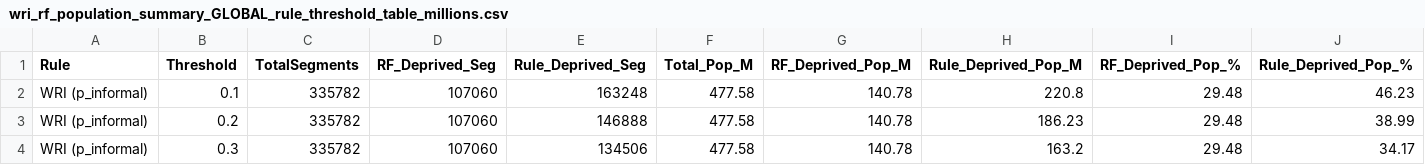
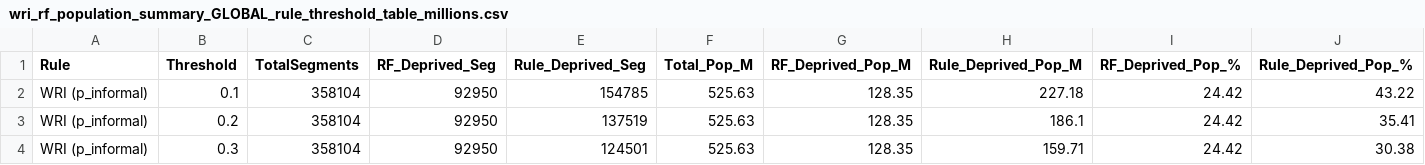
Before and after one commit to saiga143/citysegmentdeprivation, a CSV file: 3_comparitive_analysis/WRI/Outputs/wri_rf_population_summary_GLOBAL_rule_threshold_table_millions.csv, drawn as a sheet.

```diff
--- a/3_comparitive_analysis/WRI/Outputs/wri_rf_population_summary_GLOBAL_rule_threshold_table_millions.csv
+++ b/3_comparitive_analysis/WRI/Outputs/wri_rf_population_summary_GLOBAL_rule_threshold_table_millions.csv
@@ -1,4 +1,4 @@
 Rule,Threshold,TotalSegments,RF_Deprived_Seg,Rule_Deprived_Seg,Total_Pop_M,RF_Deprived_Pop_M,Rule_Deprived_Pop_M,RF_Deprived_Pop_%,Rule_Deprived_Pop_%
-WRI (p_informal),0.1,335782,107060,163248,477.58,140.78,220.8,29.48,46.23
-WRI (p_informal),0.2,335782,107060,146888,477.58,140.78,186.23,29.48,38.99
-WRI (p_informal),0.3,335782,107060,134506,477.58,140.78,163.2,29.48,34.17
+WRI (p_informal),0.1,358104,92950,154785,525.63,128.35,227.18,24.42,43.22
+WRI (p_informal),0.2,358104,92950,137519,525.63,128.35,186.1,24.42,35.41
+WRI (p_informal),0.3,358104,92950,124501,525.63,128.35,159.71,24.42,30.38
```
Also changed, not shown: 3_comparitive_analysis/WRI/Outputs/wri_rf_population_stats.csv, 1 other file.
